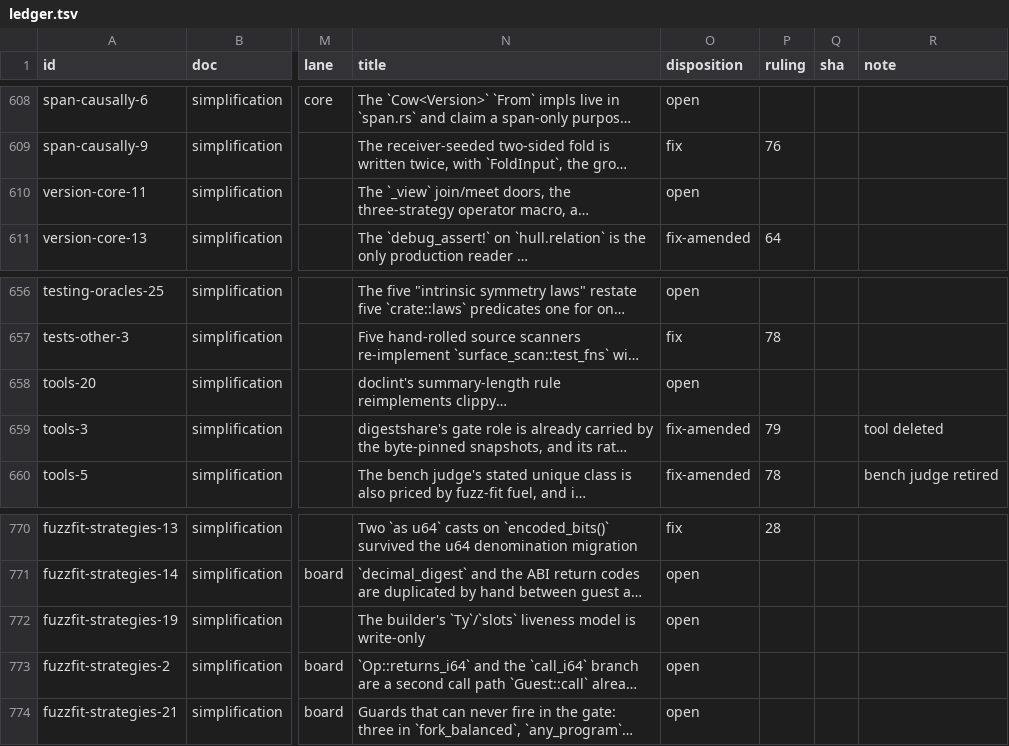
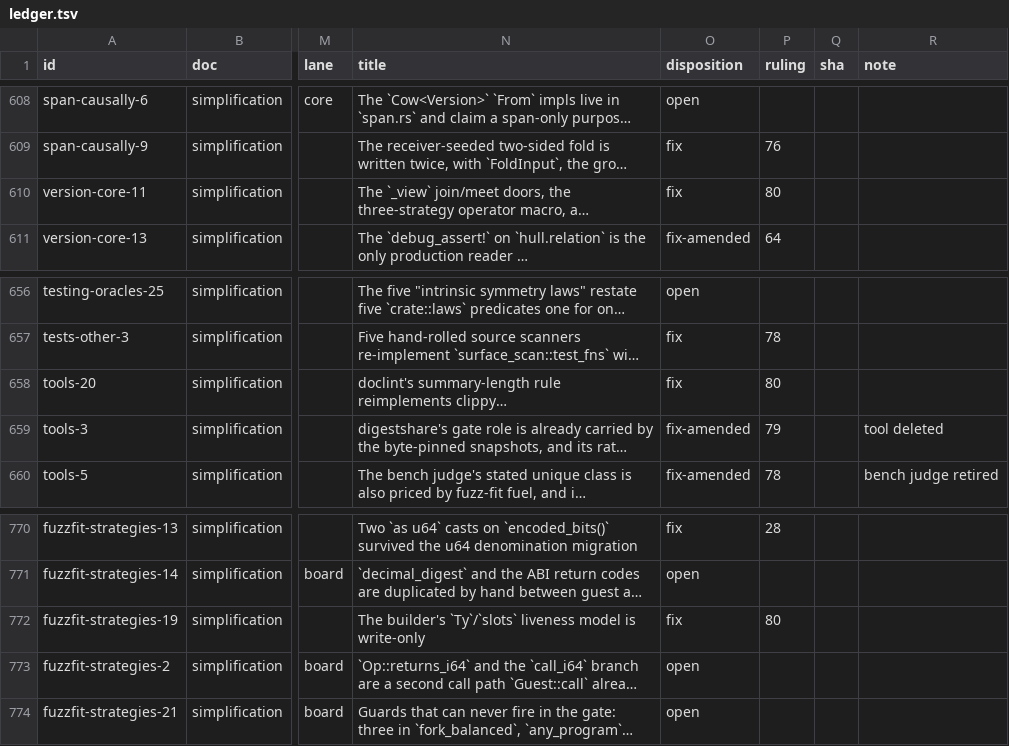
Before and after one commit to oxidecomputer/rumors, a TSV file: .agent-notes/2026-09-01-holistic-review-before/triage/ledger.tsv, drawn as a sheet; only a part is shown, gaps mark what is left out; long unchanged cells end in …; the diff names each change by its address in the sheet, - before the commit and + after, or states it on an @@ line.

Commit message:
Agent note: before triage ruling 80 (S4 complete)

```diff
--- a/.agent-notes/2026-09-01-holistic-review-before/triage/ledger.tsv
+++ b/.agent-notes/2026-09-01-holistic-review-before/triage/ledger.tsv
-O610 (disposition): open
+O610 (disposition): fix
-P610 (ruling): (empty)
+P610 (ruling): 80
-O658 (disposition): open
+O658 (disposition): fix
-P658 (ruling): (empty)
+P658 (ruling): 80
-O772 (disposition): open
+O772 (disposition): fix
-P772 (ruling): (empty)
+P772 (ruling): 80
```
Also changed, not shown: 1 other file.
